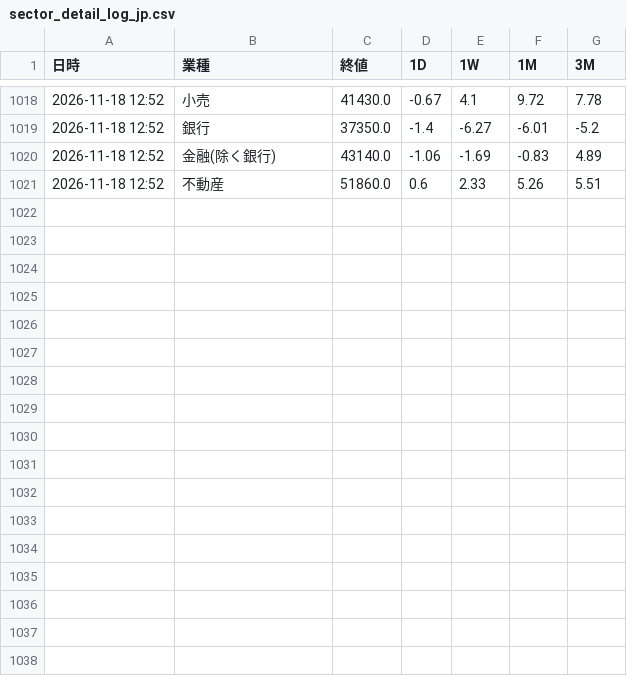
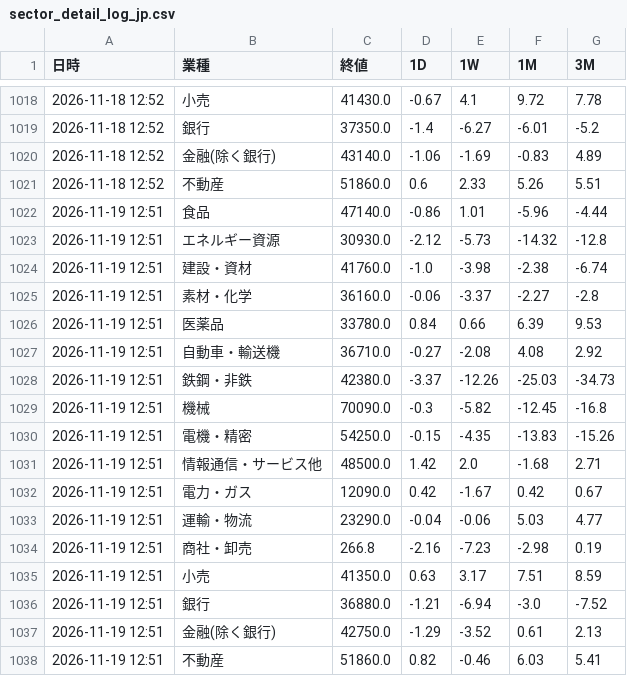
Before and after one commit to koyamaryota2-lang/MarketWatcher, a CSV file: sector_detail_log_jp.csv, drawn as a sheet; only a part is shown, gaps mark what is left out; the diff names each change by its address in the sheet, - before the commit and + after, or states it on an @@ line.

```diff
--- a/sector_detail_log_jp.csv
+++ b/sector_detail_log_jp.csv
+row 1022: 2026-11-19 12:51 | 食品 | 47140.0 | -0.86 | 1.01 | -5.96 | -4.44
+row 1023: 2026-11-19 12:51 | エネルギー資源 | 30930.0 | -2.12 | -5.73 | -14.32 | -12.8
+row 1024: 2026-11-19 12:51 | 建設・資材 | 41760.0 | -1.0 | -3.98 | -2.38 | -6.74
+row 1025: 2026-11-19 12:51 | 素材・化学 | 36160.0 | -0.06 | -3.37 | -2.27 | -2.8
+row 1026: 2026-11-19 12:51 | 医薬品 | 33780.0 | 0.84 | 0.66 | 6.39 | 9.53
+row 1027: 2026-11-19 12:51 | 自動車・輸送機 | 36710.0 | -0.27 | -2.08 | 4.08 | 2.92
+row 1028: 2026-11-19 12:51 | 鉄鋼・非鉄 | 42380.0 | -3.37 | -12.26 | -25.03 | -34.73
+row 1029: 2026-11-19 12:51 | 機械 | 70090.0 | -0.3 | -5.82 | -12.45 | -16.8
+row 1030: 2026-11-19 12:51 | 電機・精密 | 54250.0 | -0.15 | -4.35 | -13.83 | -15.26
+row 1031: 2026-11-19 12:51 | 情報通信・サービス他 | 48500.0 | 1.42 | 2.0 | -1.68 | 2.71
+row 1032: 2026-11-19 12:51 | 電力・ガス | 12090.0 | 0.42 | -1.67 | 0.42 | 0.67
+row 1033: 2026-11-19 12:51 | 運輸・物流 | 23290.0 | -0.04 | -0.06 | 5.03 | 4.77
+row 1034: 2026-11-19 12:51 | 商社・卸売 | 266.8 | -2.16 | -7.23 | -2.98 | 0.19
+row 1035: 2026-11-19 12:51 | 小売 | 41350.0 | 0.63 | 3.17 | 7.51 | 8.59
+row 1036: 2026-11-19 12:51 | 銀行 | 36880.0 | -1.21 | -6.94 | -3.0 | -7.52
+row 1037: 2026-11-19 12:51 | 金融(除く銀行) | 42750.0 | -1.29 | -3.52 | 0.61 | 2.13
+row 1038: 2026-11-19 12:51 | 不動産 | 51860.0 | 0.82 | -0.46 | 6.03 | 5.41
```
Also changed, not shown: market_log.csv, market_ohlc.csv, 1 other file.
